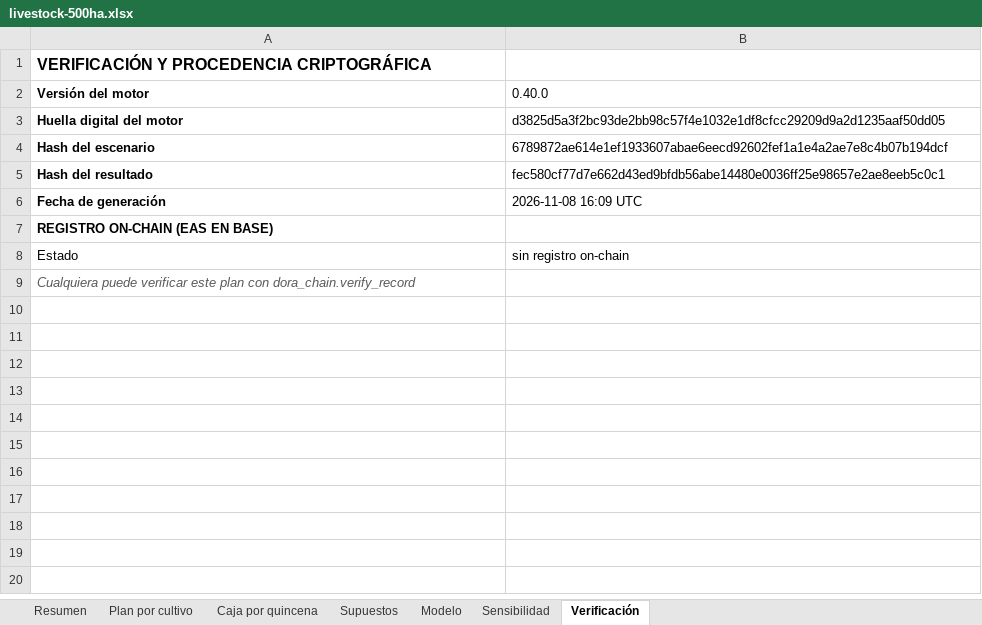
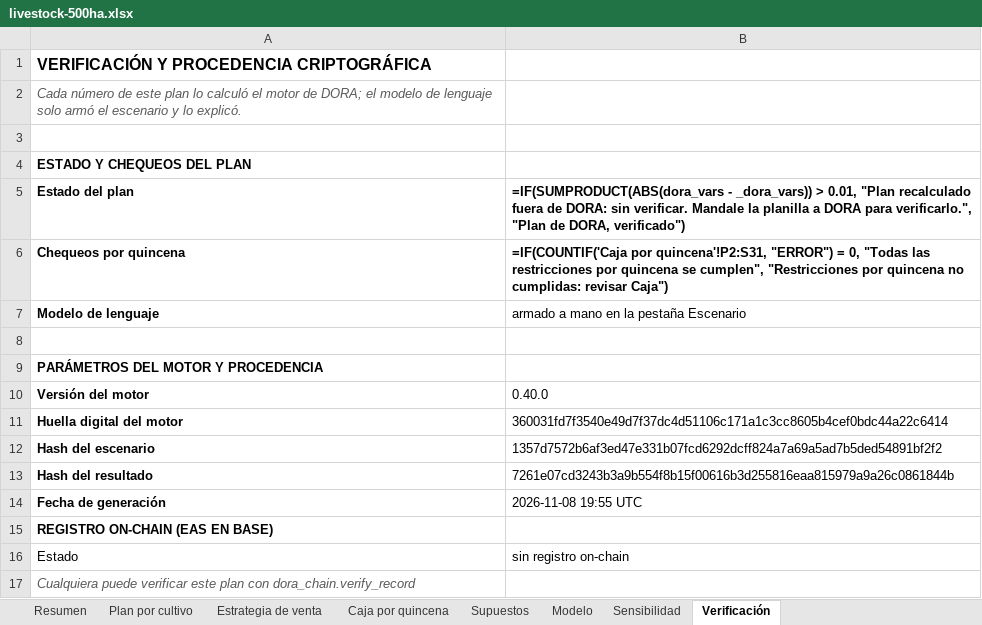
Before and after one commit to GuillermoSiaira/dora-farm-agent, an Excel workbook: docs/ejemplos/planillas/livestock-500ha.xlsx, sheet Verificación, drawn as a sheet; values as stored, in another font and other column widths than the file's, no borders; formulas without a stored value are shown as written; addresses are those after the commit; the diff names each change by its address in the sheet, - before the commit and + after, or states it on an @@ line.

```diff
--- a/docs/ejemplos/planillas/livestock-500ha.xlsx (sheet Verificación)
+++ b/docs/ejemplos/planillas/livestock-500ha.xlsx (sheet Verificación)
+sheet tab: Estrategia de venta
+row 2: Cada número de este plan lo calculó el motor de DORA; el modelo de lenguaje solo armó el escenario y lo explicó.
+row 3: (empty)
+row 4: ESTADO Y CHEQUEOS DEL PLAN
+row 5: Estado del plan | =IF(SUMPRODUCT(ABS(dora_vars - _dora_vars)) > 0.01, "Plan recalculado fuera de DORA: sin verificar. Mandale la planilla a DORA para verificarlo.", "Plan de DORA, verificado")
+row 6: Chequeos por quincena | =IF(COUNTIF('Caja por quincena'!P2:S31, "ERROR") = 0, "Todas las restricciones por quincena se cumplen", "Restricciones por quincena no cumplidas: revisar Caja")
+row 7: Modelo de lenguaje | armado a mano en la pestaña Escenario
+row 8: (empty)
+row 9: PARÁMETROS DEL MOTOR Y PROCEDENCIA
-B11: d3825d5a3f2bc93de2bb98c57f4e1032e1df8cfcc29209d9a2d1235aaf50dd05
+B11: 360031fd7f3540e49d7f37dc4d51106c171a1c3cc8605b4cef0bdc44a22c6414
-B12: 6789872ae614e1ef1933607abae6eecd92602fef1a1e4a2ae7e8c4b07b194dcf
+B12: 1357d7572b6af3ed47e331b07fcd6292dcff824a7a69a5ad7b5ded54891bf2f2
-B13: fec580cf77d7e662d43ed9bfdb56abe14480e0036ff25e98657e2ae8eeb5c0c1
+B13: 7261e07cd3243b3a9b554f8b15f00616b3d255816eaa815979a9a26c0861844b
-B14: 2026-11-08 16:09 UTC
+B14: 2026-11-08 19:55 UTC
```
Also changed, not shown: sheet Caja por quincena, sheet Modelo, sheet Resumen, charts or pictures, docs/ejemplos/planillas/iowa-400ha.xlsx, docs/ejemplos/planillas/pampas-core-2000ha.xlsx, 11 other files.
